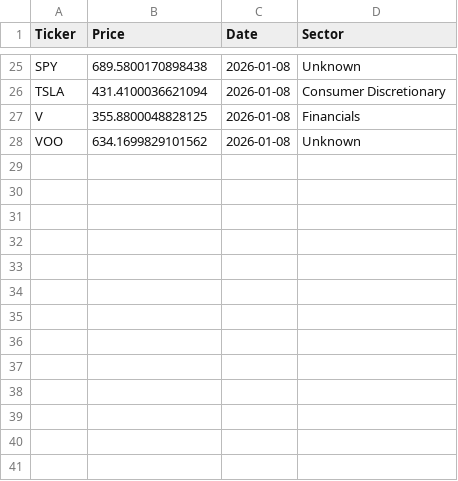
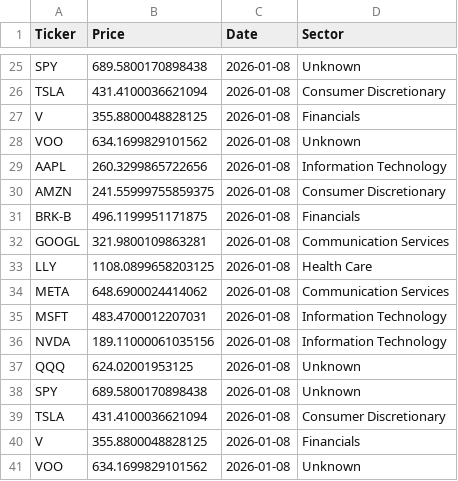
Before and after one commit to IgnacioOQ/finances, a CSV file: stock_data/daily_prices.csv, drawn as a sheet; only a part is shown, gaps mark what is left out; the diff names each change by its address in the sheet, - before the commit and + after, or states it on an @@ line.

```diff
--- a/stock_data/daily_prices.csv
+++ b/stock_data/daily_prices.csv
+row 29: AAPL | 260.3299865722656 | 2026-01-08 | Information Technology
+row 30: AMZN | 241.55999755859375 | 2026-01-08 | Consumer Discretionary
+row 31: BRK-B | 496.1199951171875 | 2026-01-08 | Financials
+row 32: GOOGL | 321.9800109863281 | 2026-01-08 | Communication Services
+row 33: LLY | 1108.0899658203125 | 2026-01-08 | Health Care
+row 34: META | 648.6900024414062 | 2026-01-08 | Communication Services
+row 35: MSFT | 483.4700012207031 | 2026-01-08 | Information Technology
+row 36: NVDA | 189.11000061035156 | 2026-01-08 | Information Technology
+row 37: QQQ | 624.02001953125 | 2026-01-08 | Unknown
+row 38: SPY | 689.5800170898438 | 2026-01-08 | Unknown
+row 39: TSLA | 431.4100036621094 | 2026-01-08 | Consumer Discretionary
+row 40: V | 355.8800048828125 | 2026-01-08 | Financials
+row 41: VOO | 634.1699829101562 | 2026-01-08 | Unknown
```
Also changed, not shown: stock_data/performance_1year_2026-01-08.csv, stock_data/performance_ytd_2026-01-08.csv, 1 other file.
